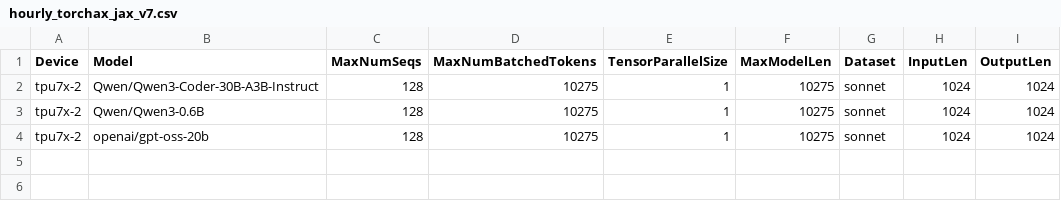
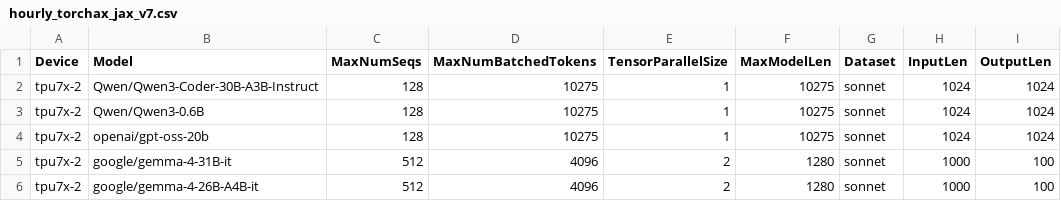
Before and after one commit to QiliangCui/bm-infra, a CSV file: cases/hourly_torchax_jax_v7.csv, drawn as a sheet; the diff names each change by its address in the sheet, - before the commit and + after, or states it on an @@ line.

Commit message:
gemma4 v7

```diff
--- a/cases/hourly_torchax_jax_v7.csv
+++ b/cases/hourly_torchax_jax_v7.csv
+row 5: tpu7x-2 | google/gemma-4-31B-it | 512 | 4096 | 2 | 1280 | sonnet | 1000 | 100
+row 6: tpu7x-2 | google/gemma-4-26B-A4B-it | 512 | 4096 | 2 | 1280 | sonnet | 1000 | 100
```
